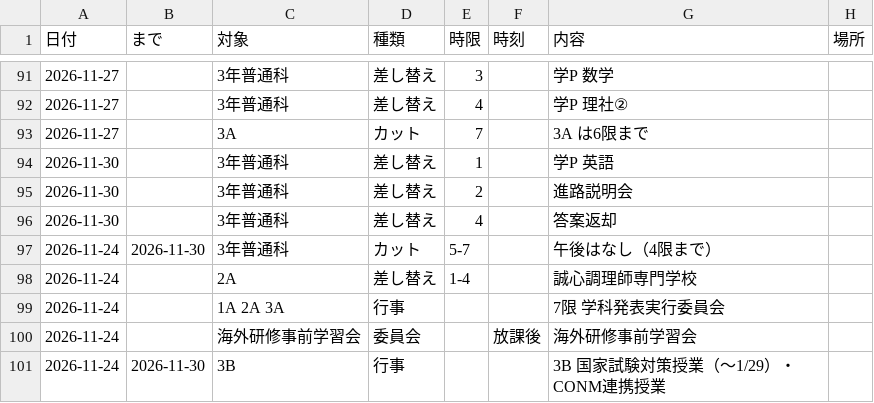
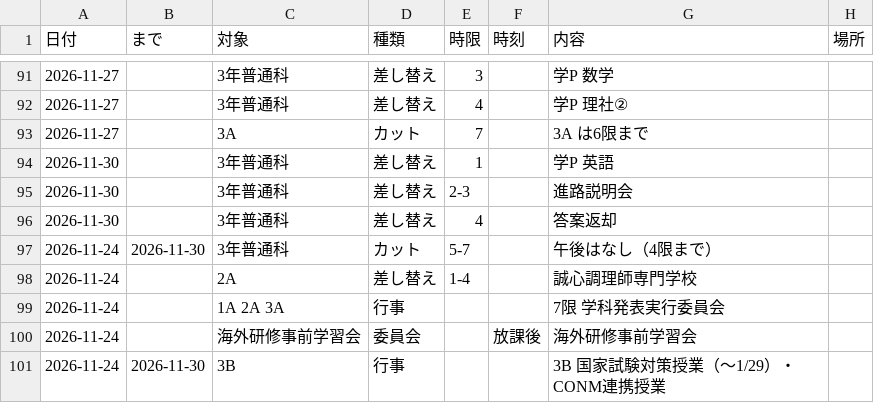
Before and after one commit to upopotennis-gif/jikanwari-navi, a CSV file: 予定.csv, drawn as a sheet; only a part is shown, gaps mark what is left out.

```diff
--- a/予定.csv
+++ b/予定.csv
@@ -94,3 +94,3 @@
 2026-11-30,,3年普通科,差し替え,1,,学P 英語,
-2026-11-30,,3年普通科,差し替え,2,,進路説明会,
+2026-11-30,,3年普通科,差し替え,2-3,,進路説明会,
 2026-11-30,,3年普通科,差し替え,4,,答案返却,
```
Also changed, not shown: 4 other files.
